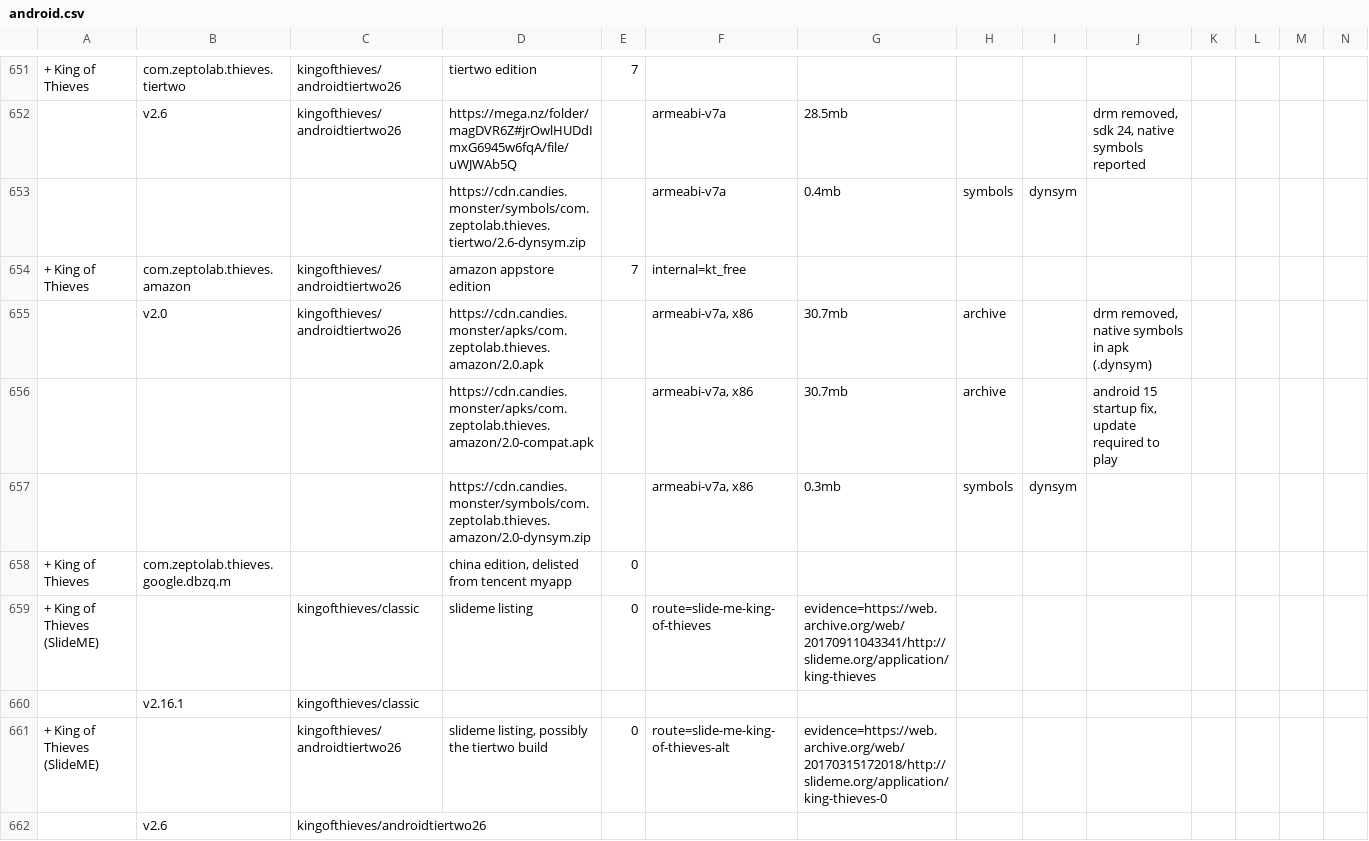
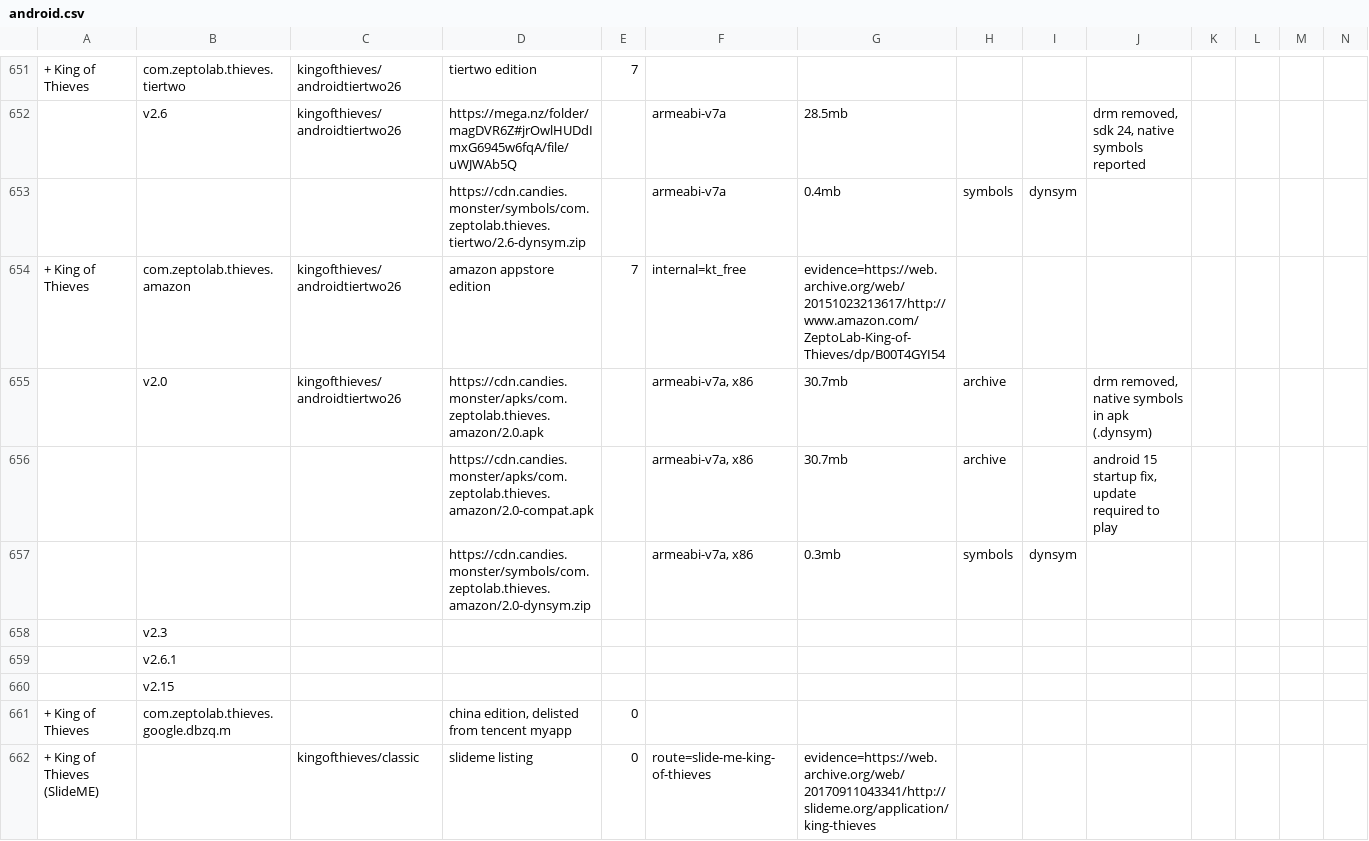
Before and after one commit to sogful/candies.monster, a CSV file: assets/static/data/versions/zeptolab/android.csv, drawn as a sheet; only a part is shown, gaps mark what is left out; the shorter side is filled out with more unchanged rows; rows hold the shown columns only; the diff names each change by its address in the sheet, - before the commit and + after, or states it on an @@ line.

```diff
--- a/assets/static/data/versions/zeptolab/android.csv
+++ b/assets/static/data/versions/zeptolab/android.csv
-G654: (empty)
+G654: evidence=https://web.archive.org/web/20151023213617/http://www.amazon.com/ZeptoLab-King-of-Thieves/dp/B00T4GYI54
+row 658:  | v2.3
+row 659:  | v2.6.1
+row 660:  | v2.15
```
Also changed, not shown: assets/static/data/versions/android.csv.
